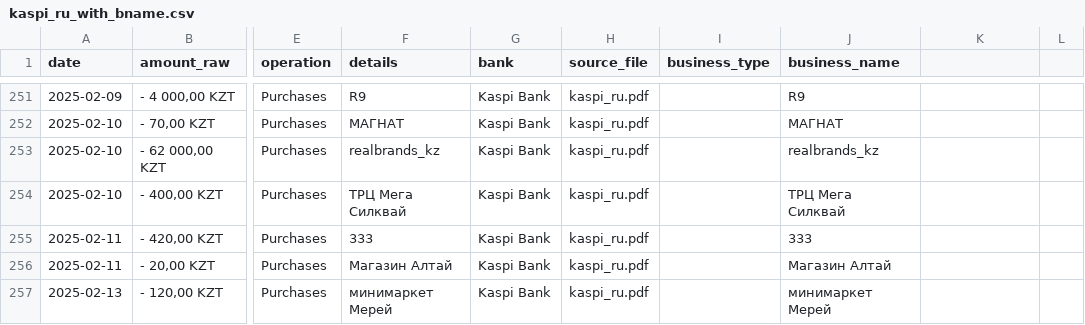
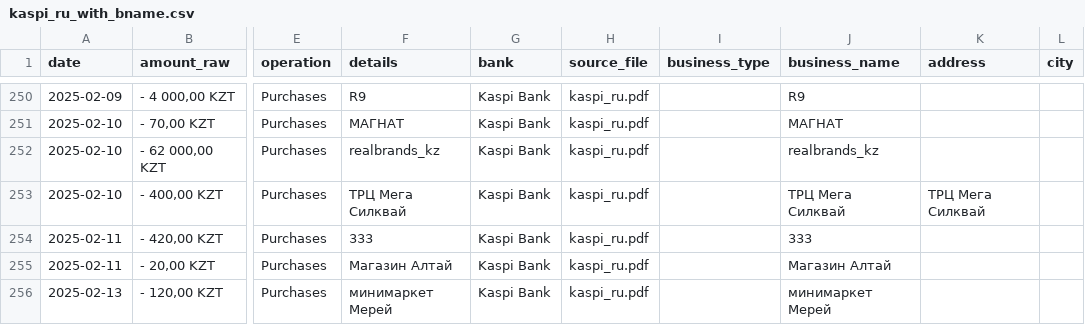
Before and after one commit to toqtamaGit/AI-Powered-Personal-Finance-Assistant, a CSV file: data/csvs_with_bname/kaspi/kaspi_ru_with_bname.csv, drawn as a sheet; only a part is shown, gaps mark what is left out; addresses are those after the commit; the diff covers the shown part only; the diff names each change by its address in the sheet, - before the commit and + after, or states it on an @@ line.

```diff
--- a/data/csvs_with_bname/kaspi/kaspi_ru_with_bname.csv
+++ b/data/csvs_with_bname/kaspi/kaspi_ru_with_bname.csv
-K1: (empty)
+K1: address
-L1: (empty)
+L1: city
-K253 (address): (empty)
+K253 (address): ТРЦ Мега Силквай
```
Also changed, not shown: 1 removed row and 52 edited cells elsewhere in this file, data/csvs_with_bname/kaspi/kaspi_en_2_with_bname.csv, data/csvs_with_bname/kaspi/kaspi_en_with_bname.csv, 3 other files.
